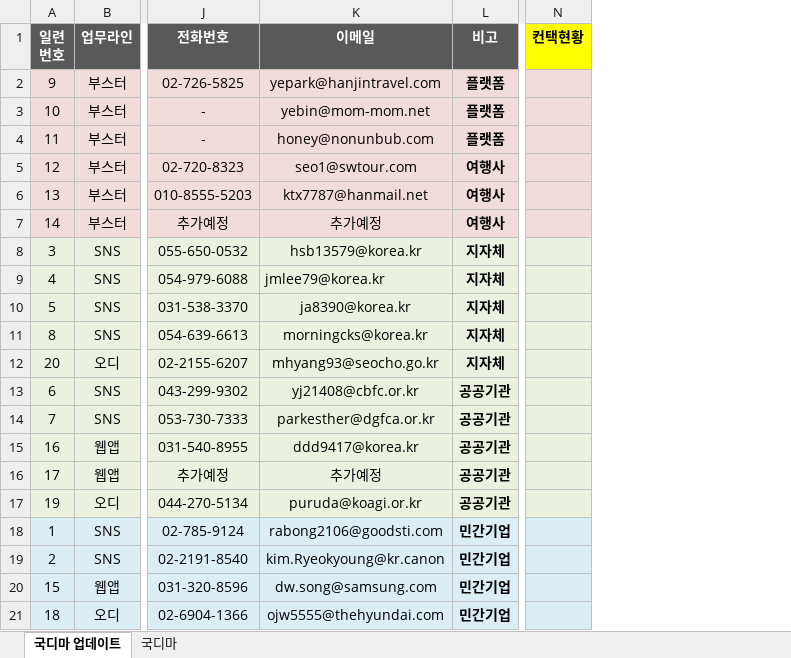
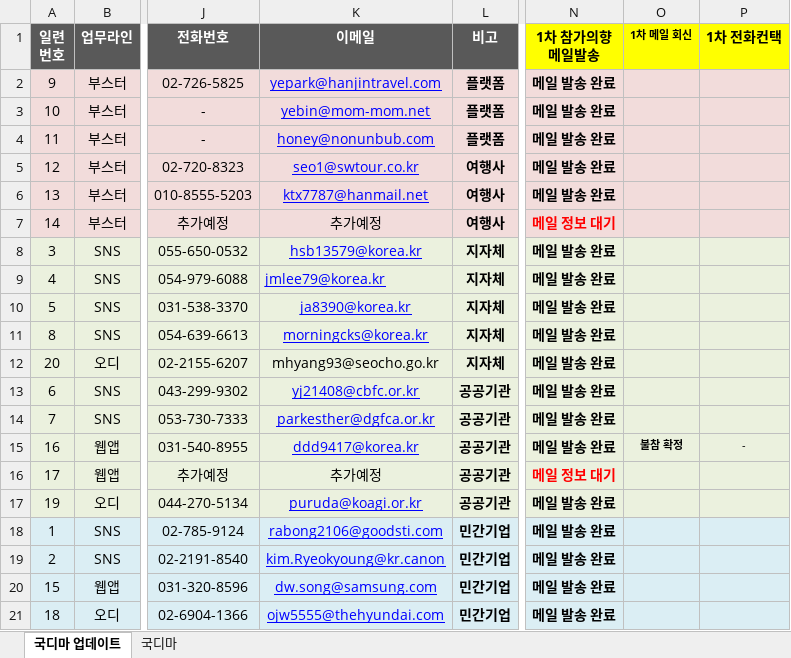
Before and after one commit to hojong9413-lang/2026dgs, an Excel workbook: vault/50_FGI/FGI 업계/대구석 관련 협업사 리스트.xlsx, sheet 국디마 업데이트, drawn as a sheet; only a part is shown, gaps mark what is left out; values as stored, in another font and other column widths than the file's, no borders; removed rows and columns are numbered as before the commit, all else as after; the diff names each change by its address in the sheet, - before the commit and + after, or states it on an @@ line.

Commit message:
docs: add 20261015 FGI industry recruiting progress note and sync vault structure

```diff
--- a/vault/50_FGI/FGI 업계/대구석 관련 협업사 리스트.xlsx (sheet 국디마 업데이트)
+++ b/vault/50_FGI/FGI 업계/대구석 관련 협업사 리스트.xlsx (sheet 국디마 업데이트)
-column N (컨택현황), empty
+column N (1차 참가의향 메일발송), rows 2-21: 메일 발송 완료 | 메일 발송 완료 | 메일 발송 완료 | 메일 발송 완료 | 메일 발송 완료 | 메일 정보 대기 | 메일 발송 완료 | 메일 발송 완료 | 메일 발송 완료 | 메일 발송 완료 | 메일 발송 완료 | 메일 발송 완료 | 메일 발송 완료 | 메일 발송 완료 | 메일 정보 대기 | 메일 발송 완료 | 메일 발송 완료 | 메일 발송 완료 | 메일 발송 완료 | 메일 발송 완료
+column O (1차 메일 회신), row 15: 불참 확정
+column P (1차 전화컨택), row 15: -
@@ K2:K6 underline: off → on, text colour: black → #0000FF @@
-K5 (이메일): seo1@swtour.com
+K5 (이메일): seo1@swtour.co.kr
@@ K8:K11 underline: off → on, text colour: black → #0000FF @@
@@ K13:K15 underline: off → on, text colour: black → #0000FF @@
@@ K17:K21 underline: off → on, text colour: black → #0000FF @@
```
Also changed, not shown: 6 other files.
